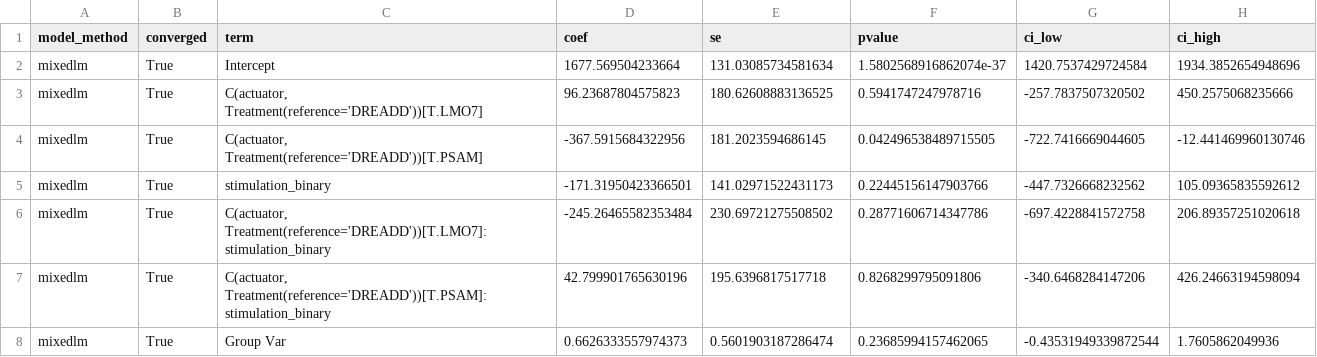
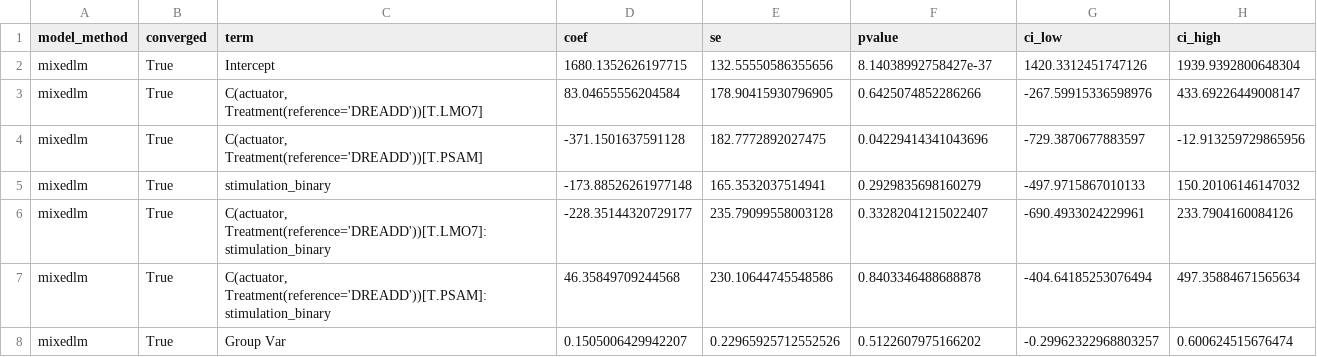
Before and after one commit to ecresp1el/chemogenetic_study_paper, a CSV file: output/stats/secondary_across_technologies_fixed_effects.csv, drawn as a sheet.

```diff
--- a/output/stats/secondary_across_technologies_fixed_effects.csv
+++ b/output/stats/secondary_across_technologies_fixed_effects.csv
@@ -1,8 +1,8 @@
 model_method,converged,term,coef,se,pvalue,ci_low,ci_high
-mixedlm,True,Intercept,1677.569504233664,131.03085734581634,1.5802568916862074e-37,1420.7537429724584,1934.3852654948696
-mixedlm,True,"C(actuator, Treatment(reference='DREADD'))[T.LMO7]",96.23687804575823,180.62608883136525,0.5941747247978716,-257.7837507320502,450.2575068235666
-mixedlm,True,"C(actuator, Treatment(reference='DREADD'))[T.PSAM]",-367.5915684322956,181.2023594686145,0.042496538489715505,-722.7416669044605,-12.441469960130746
-mixedlm,True,stimulation_binary,-171.31950423366501,141.02971522431173,0.22445156147903766,-447.7326668232562,105.09365835592612
-mixedlm,True,"C(actuator, Treatment(reference='DREADD'))[T.LMO7]:stimulation_binary",-245.26465582353484,230.69721275508502,0.28771606714347786,-697.4228841572758,206.89357251020618
-mixedlm,True,"C(actuator, Treatment(reference='DREADD'))[T.PSAM]:stimulation_binary",42.799901765630196,195.6396817517718,0.8268299795091806,-340.6468284147206,426.24663194598094
-mixedlm,True,Group Var,0.6626333557974373,0.5601903187286474,0.23685994157462065,-0.43531949339872544,1.7605862049936
+mixedlm,True,Intercept,1680.1352626197715,132.55550586355656,8.14038992758427e-37,1420.3312451747126,1939.9392800648304
+mixedlm,True,"C(actuator, Treatment(reference='DREADD'))[T.LMO7]",83.04655556204584,178.90415930796905,0.6425074852286266,-267.59915336598976,433.69226449008147
+mixedlm,True,"C(actuator, Treatment(reference='DREADD'))[T.PSAM]",-371.1501637591128,182.7772892027475,0.04229414341043696,-729.3870677883597,-12.913259729865956
+mixedlm,True,stimulation_binary,-173.88526261977148,165.3532037514941,0.2929835698160279,-497.9715867010133,150.20106146147032
+mixedlm,True,"C(actuator, Treatment(reference='DREADD'))[T.LMO7]:stimulation_binary",-228.35144320729177,235.79099558003128,0.33282041215022407,-690.4933024229961,233.7904160084126
+mixedlm,True,"C(actuator, Treatment(reference='DREADD'))[T.PSAM]:stimulation_binary",46.35849709244568,230.10644745548586,0.8403346488688878,-404.64185253076494,497.35884671565634
+mixedlm,True,Group Var,0.1505006429942207,0.22965925712552526,0.5122607975166202,-0.29962322968803257,0.600624515676474
```
Also changed, not shown: output/stats/fast_fix/4_primary_within_actuator_qc.csv, output/stats/secondary_key_tests.csv, 14 other files.
